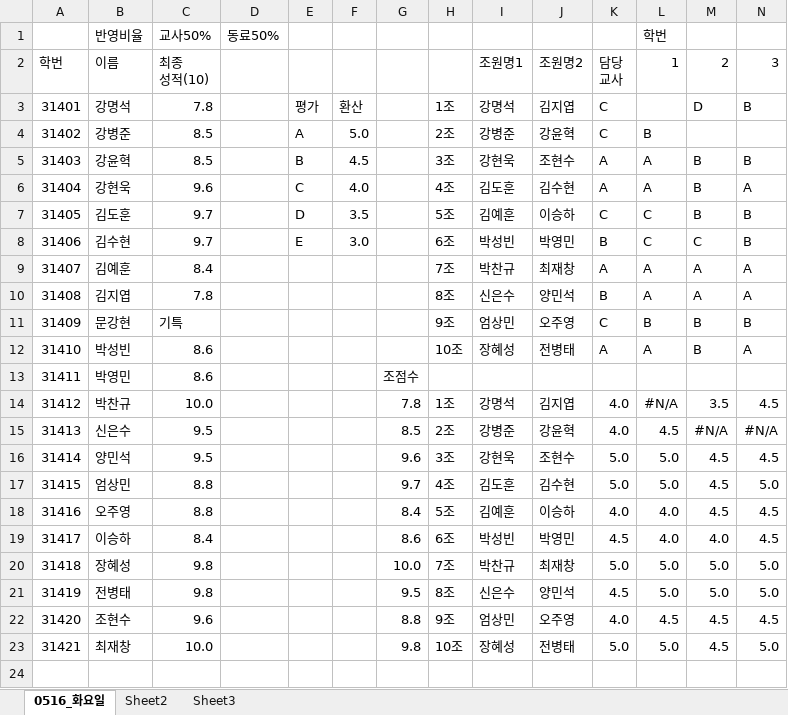
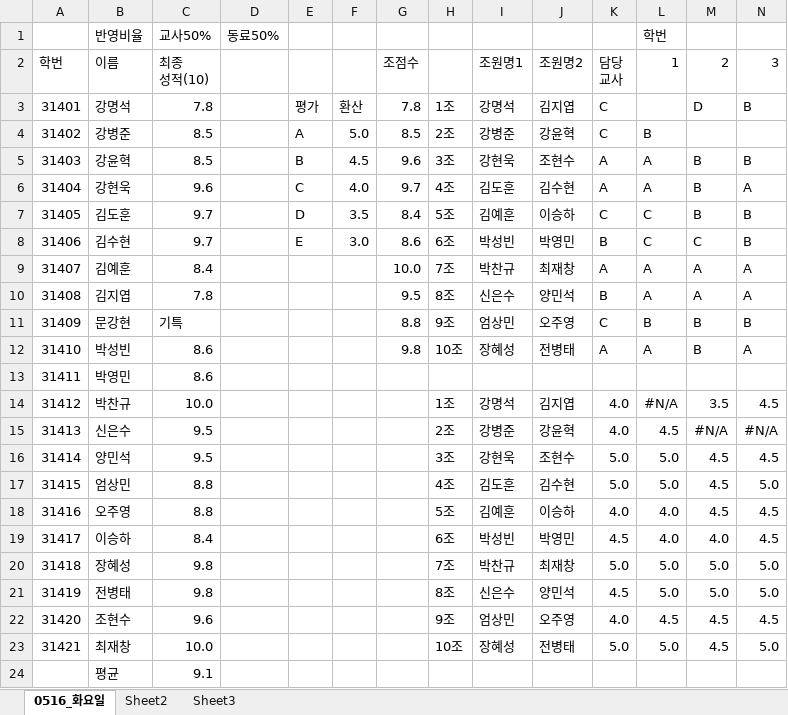
Before and after one commit to taesamja/2017_3_suhang, an Excel workbook: 3학년송배전_수행평가/314_화요일/전기과_3학년_1학기_314_수행평가.xlsx, sheet 0516_화요일, drawn as a sheet; only a part is shown; values as stored, in another font and other column widths than the file's, no borders; rows hold the shown columns only; the diff names each change by its address in the sheet, - before the commit and + after, or states it on an @@ line.

Commit message:
Add files via upload

```diff
--- a/3학년송배전_수행평가/314_화요일/전기과_3학년_1학기_314_수행평가.xlsx (sheet 0516_화요일)
+++ b/3학년송배전_수행평가/314_화요일/전기과_3학년_1학기_314_수행평가.xlsx (sheet 0516_화요일)
-G2: (empty)
+G2: 조점수
-G3: (empty)
+G3: 7.8
-G4: (empty)
+G4: 8.5
-G5: (empty)
+G5: 9.6
-G6: (empty)
+G6: 9.7
-G7: (empty)
+G7: 8.4
-G8: (empty)
+G8: 8.6
-G9: (empty)
+G9: 10.0
-G10: (empty)
+G10: 9.5
-G11: (empty)
+G11: 8.8
-G12: (empty)
+G12: 9.8
-G13: 조점수
+G13: (empty)
-G14: 7.8
+G14: (empty)
-G15: 8.5
+G15: (empty)
-G16: 9.6
+G16: (empty)
-G17: 9.7
+G17: (empty)
-G18: 8.4
+G18: (empty)
-G19: 8.6
+G19: (empty)
-G20: 10.0
+G20: (empty)
-G21: 9.5
+G21: (empty)
-G22: 8.8
+G22: (empty)
-G23: 9.8
+G23: (empty)
+row 24:  | 평균 | 9.1
```
